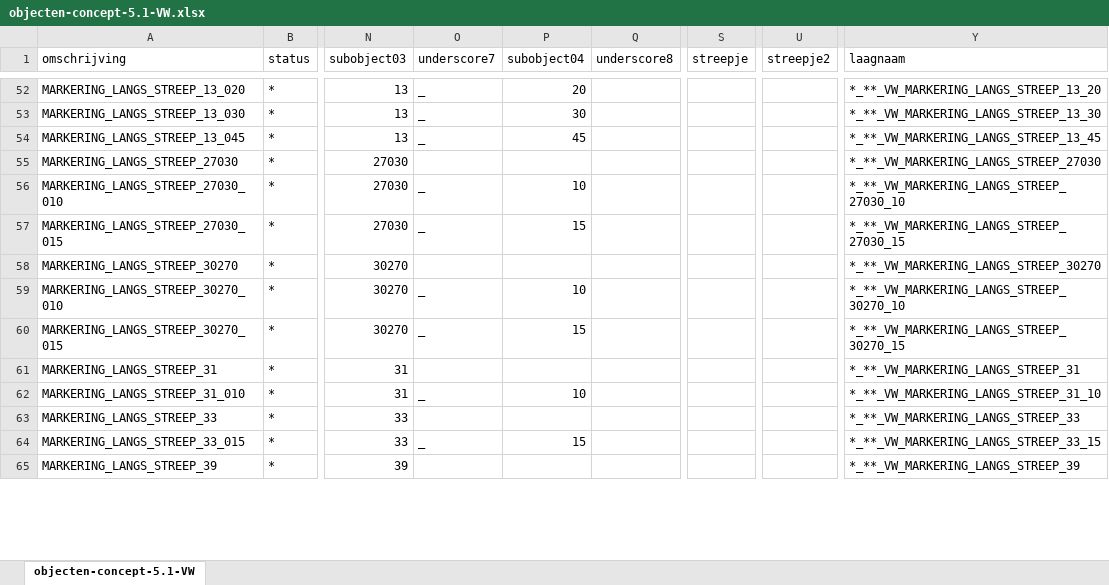
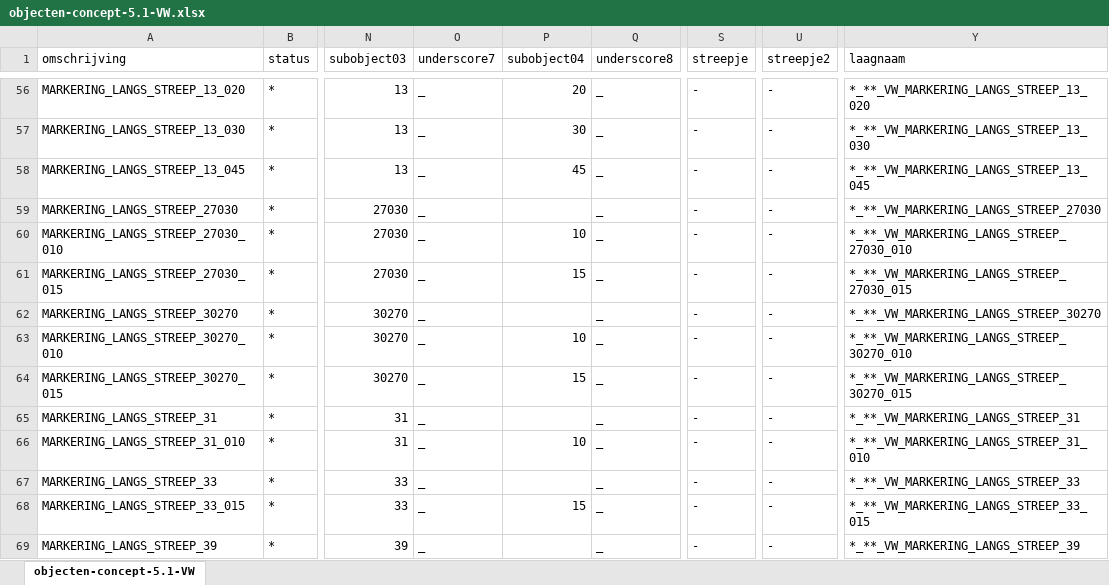
Before and after one commit to nl-digigo/NLCS, an Excel workbook: tabellen/concept/5.1/objectentabellen/objecten-concept-5.1-VW.xlsx, sheet objecten-concept-5.1-VW, drawn as a sheet; only a part is shown, gaps mark what is left out; values as stored, in another font and other column widths than the file's, no borders; addresses are those after the commit; the diff covers the shown part only; the diff names each change by its address in the sheet, - before the commit and + after, or states it on an @@ line.

Commit message:
update objecttable VW concept 5.1

```diff
--- a/tabellen/concept/5.1/objectentabellen/objecten-concept-5.1-VW.xlsx (sheet objecten-concept-5.1-VW)
+++ b/tabellen/concept/5.1/objectentabellen/objecten-concept-5.1-VW.xlsx (sheet objecten-concept-5.1-VW)
-Q56:Q69 (underscore8): (empty)
+Q56:Q69 (underscore8): _
-S56:S69 (streepje): (empty)
+S56:S69 (streepje): -
-U56:U69 (streepje2): (empty)
+U56:U69 (streepje2): -
-Y56 (laagnaam): *_**_VW_MARKERING_LANGS_STREEP_13_20
+Y56 (laagnaam): *_**_VW_MARKERING_LANGS_STREEP_13_020
-Y57 (laagnaam): *_**_VW_MARKERING_LANGS_STREEP_13_30
+Y57 (laagnaam): *_**_VW_MARKERING_LANGS_STREEP_13_030
-Y58 (laagnaam): *_**_VW_MARKERING_LANGS_STREEP_13_45
+Y58 (laagnaam): *_**_VW_MARKERING_LANGS_STREEP_13_045
-O59 (underscore7): (empty)
+O59 (underscore7): _
-Y60 (laagnaam): *_**_VW_MARKERING_LANGS_STREEP_27030_10
+Y60 (laagnaam): *_**_VW_MARKERING_LANGS_STREEP_27030_010
-Y61 (laagnaam): *_**_VW_MARKERING_LANGS_STREEP_27030_15
+Y61 (laagnaam): *_**_VW_MARKERING_LANGS_STREEP_27030_015
-O62 (underscore7): (empty)
+O62 (underscore7): _
-Y63 (laagnaam): *_**_VW_MARKERING_LANGS_STREEP_30270_10
+Y63 (laagnaam): *_**_VW_MARKERING_LANGS_STREEP_30270_010
-Y64 (laagnaam): *_**_VW_MARKERING_LANGS_STREEP_30270_15
+Y64 (laagnaam): *_**_VW_MARKERING_LANGS_STREEP_30270_015
-O65 (underscore7): (empty)
+O65 (underscore7): _
-Y66 (laagnaam): *_**_VW_MARKERING_LANGS_STREEP_31_10
+Y66 (laagnaam): *_**_VW_MARKERING_LANGS_STREEP_31_010
-O67 (underscore7): (empty)
+O67 (underscore7): _
-Y68 (laagnaam): *_**_VW_MARKERING_LANGS_STREEP_33_15
+Y68 (laagnaam): *_**_VW_MARKERING_LANGS_STREEP_33_015
-O69 (underscore7): (empty)
+O69 (underscore7): _
```
Also changed, not shown: 5 added rows, 3 removed rows and 516 edited cells elsewhere in this sheet, formulas that keep their value, 1 other file.
